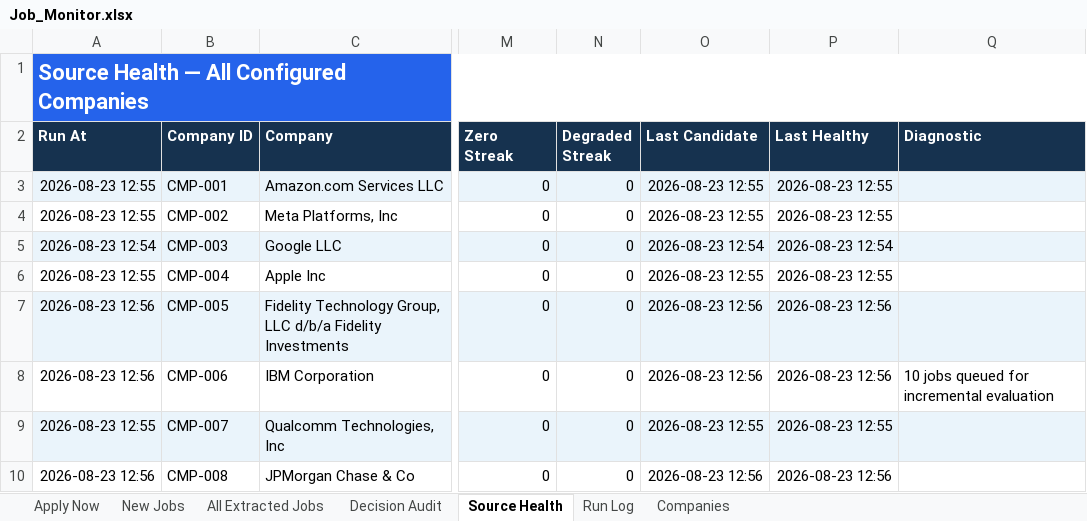
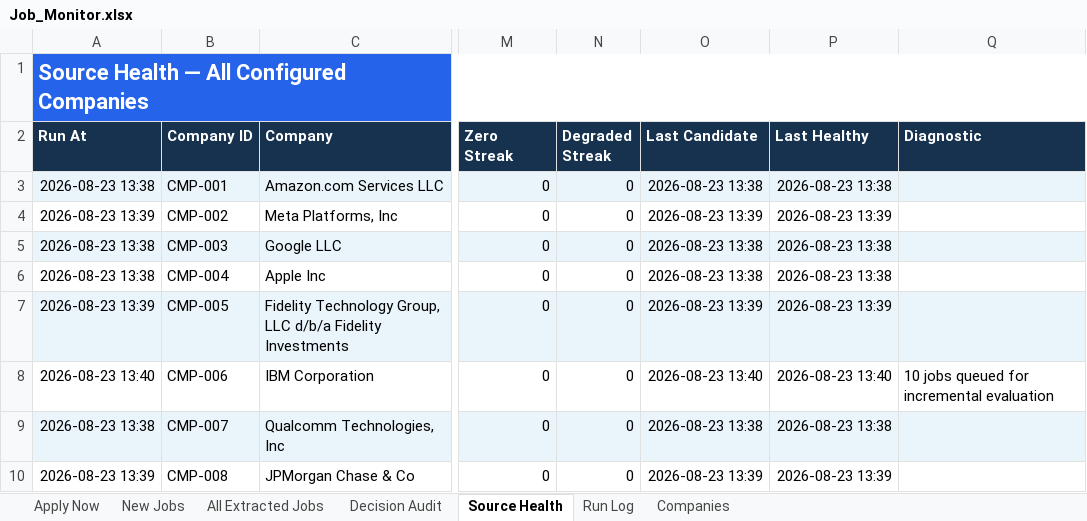
Before and after one commit to taran-dev4u/career-job-monitor, an Excel workbook: outputs/job-monitor/Job_Monitor.xlsx, sheet Source Health, drawn as a sheet; only a part is shown, gaps mark what is left out; values as stored, in another font and other column widths than the file's, no borders; table styles not drawn; the diff covers the shown part only; the diff names each change by its address in the sheet, - before the commit and + after, or states it on an @@ line.

```diff
--- a/outputs/job-monitor/Job_Monitor.xlsx (sheet Source Health)
+++ b/outputs/job-monitor/Job_Monitor.xlsx (sheet Source Health)
-A3 (Run At): 2026-08-23 12:55
+A3 (Run At): 2026-08-23 13:38
-O3 (Last Candidate): 2026-08-23 12:55
+O3 (Last Candidate): 2026-08-23 13:38
-P3 (Last Healthy): 2026-08-23 12:55
+P3 (Last Healthy): 2026-08-23 13:38
-A4 (Run At): 2026-08-23 12:55
+A4 (Run At): 2026-08-23 13:39
-O4 (Last Candidate): 2026-08-23 12:55
+O4 (Last Candidate): 2026-08-23 13:39
-P4 (Last Healthy): 2026-08-23 12:55
+P4 (Last Healthy): 2026-08-23 13:39
-A5 (Run At): 2026-08-23 12:54
+A5 (Run At): 2026-08-23 13:38
-O5 (Last Candidate): 2026-08-23 12:54
+O5 (Last Candidate): 2026-08-23 13:38
-P5 (Last Healthy): 2026-08-23 12:54
+P5 (Last Healthy): 2026-08-23 13:38
-A6 (Run At): 2026-08-23 12:55
+A6 (Run At): 2026-08-23 13:38
-O6 (Last Candidate): 2026-08-23 12:55
+O6 (Last Candidate): 2026-08-23 13:38
-P6 (Last Healthy): 2026-08-23 12:55
+P6 (Last Healthy): 2026-08-23 13:38
-A7 (Run At): 2026-08-23 12:56
+A7 (Run At): 2026-08-23 13:39
-O7 (Last Candidate): 2026-08-23 12:56
+O7 (Last Candidate): 2026-08-23 13:39
-P7 (Last Healthy): 2026-08-23 12:56
+P7 (Last Healthy): 2026-08-23 13:39
-A8 (Run At): 2026-08-23 12:56
+A8 (Run At): 2026-08-23 13:40
-O8 (Last Candidate): 2026-08-23 12:56
+O8 (Last Candidate): 2026-08-23 13:40
-P8 (Last Healthy): 2026-08-23 12:56
+P8 (Last Healthy): 2026-08-23 13:40
-A9 (Run At): 2026-08-23 12:55
+A9 (Run At): 2026-08-23 13:38
-O9 (Last Candidate): 2026-08-23 12:55
+O9 (Last Candidate): 2026-08-23 13:38
-P9 (Last Healthy): 2026-08-23 12:55
+P9 (Last Healthy): 2026-08-23 13:38
-A10 (Run At): 2026-08-23 12:56
+A10 (Run At): 2026-08-23 13:39
-O10 (Last Candidate): 2026-08-23 12:56
+O10 (Last Candidate): 2026-08-23 13:39
-P10 (Last Healthy): 2026-08-23 12:56
+P10 (Last Healthy): 2026-08-23 13:39
```
Also changed, not shown: 28 edited cells elsewhere in this sheet, sheet Decision Audit, sheet All Extracted Jobs, sheet Run Log, sheet Apply Now, 11 other files.
